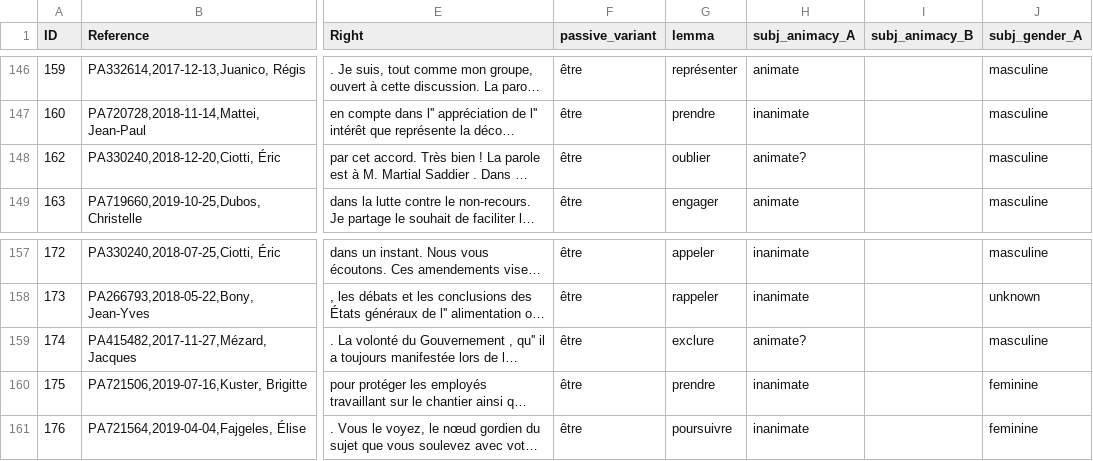
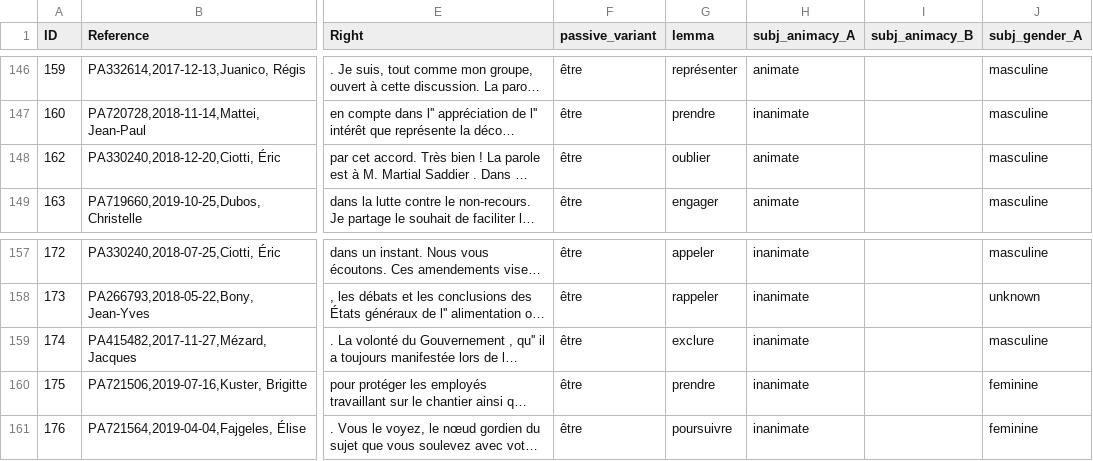
Before and after one commit to ginareinhard/sefairePassiveAlternation, a CSV file: data/etre_sample_annotated.csv, drawn as a sheet; only a part is shown, gaps mark what is left out; long unchanged cells end in …; the diff names each change by its address in the sheet, - before the commit and + after, or states it on an @@ line.

Commit message:
IAA, clean dataset

```diff
--- a/data/etre_sample_annotated.csv
+++ b/data/etre_sample_annotated.csv
-H148 (subj_animacy_A): animate?
+H148 (subj_animacy_A): animate
-H159 (subj_animacy_A): animate?
+H159 (subj_animacy_A): inanimate
```
Also changed, not shown: 1 other file.
